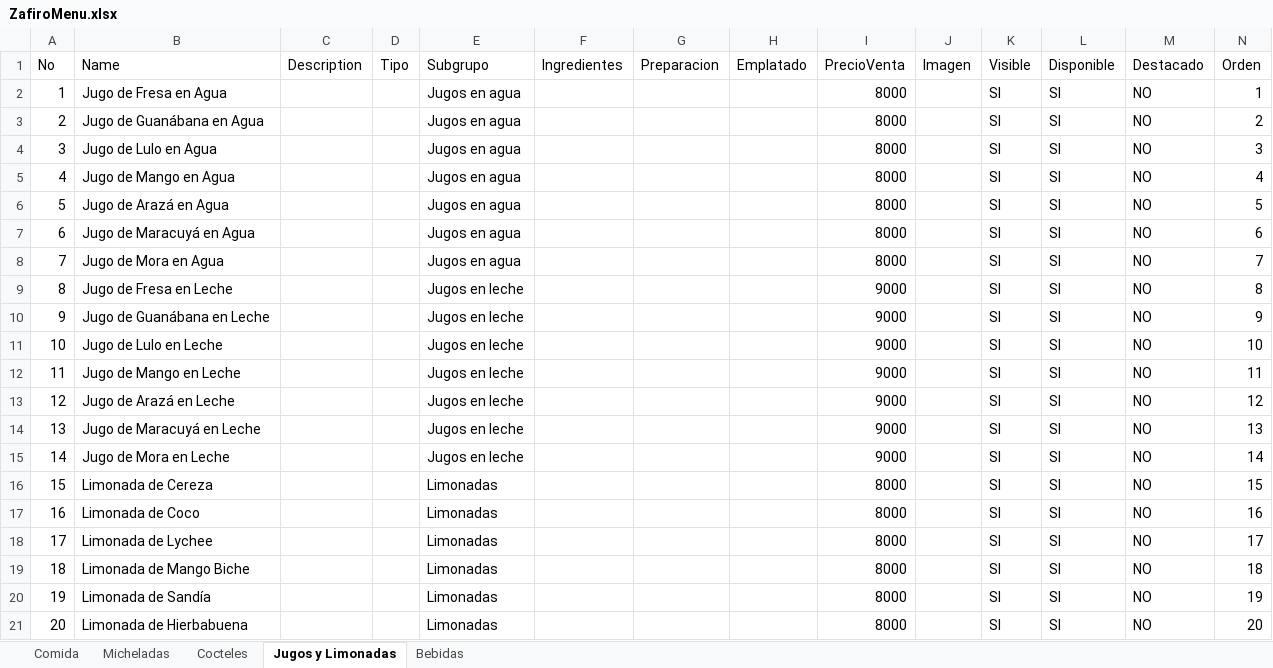
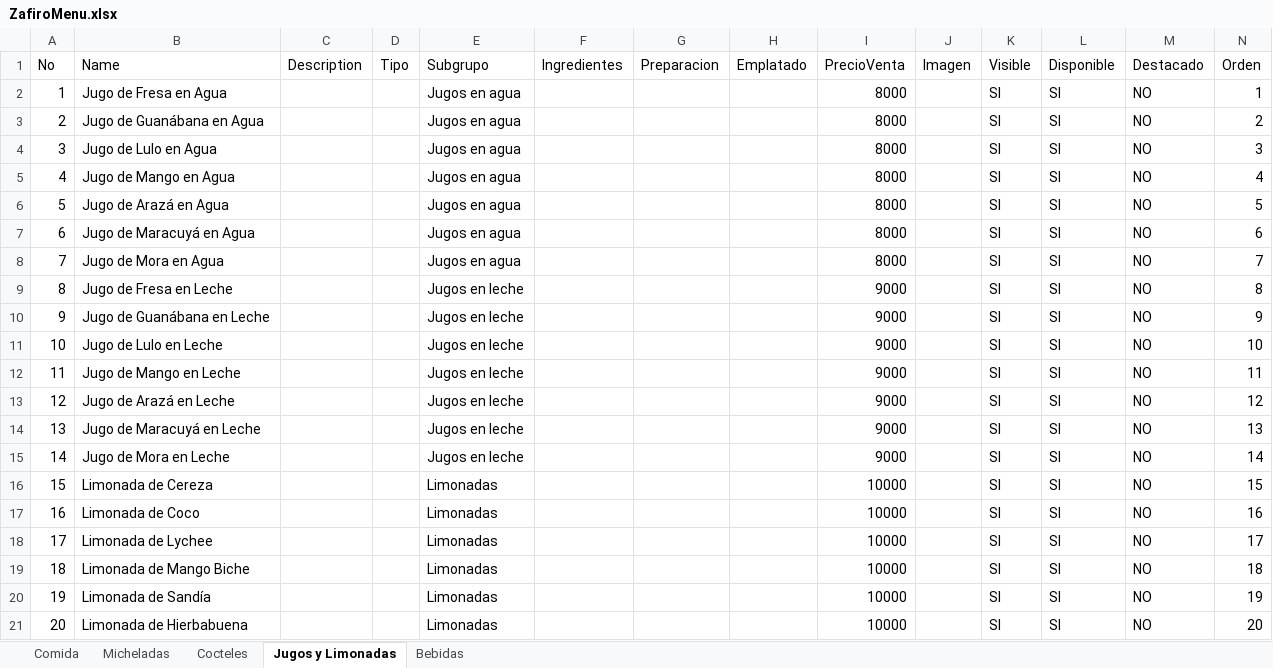
Before and after one commit to YonnierUni/zafiro, an Excel workbook: data/ZafiroMenu.xlsx, sheet Jugos y Limonadas, drawn as a sheet; values as stored, in another font and other column widths than the file's, no borders; the diff names each change by its address in the sheet, - before the commit and + after, or states it on an @@ line.

```diff
--- a/data/ZafiroMenu.xlsx (sheet Jugos y Limonadas)
+++ b/data/ZafiroMenu.xlsx (sheet Jugos y Limonadas)
-I16:I21 (PrecioVenta): 8000
+I16:I21 (PrecioVenta): 10000
```
Also changed, not shown: sheet Comida.
